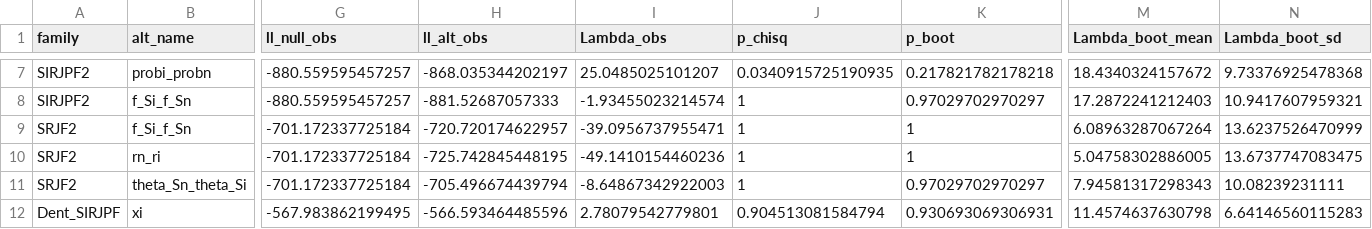
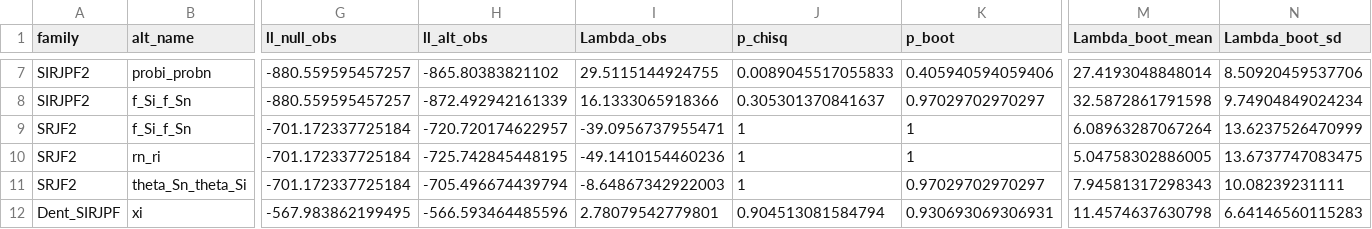
Before and after one commit to Megumi-ybb/Daphnia-ms, a CSV file: daphnia-article/data/lrt_all_summary.csv, drawn as a sheet; only a part is shown, gaps mark what is left out; the diff covers the shown part only; the diff names each change by its address in the sheet, - before the commit and + after, or states it on an @@ line.

```diff
--- a/daphnia-article/data/lrt_all_summary.csv
+++ b/daphnia-article/data/lrt_all_summary.csv
-H7 (ll_alt_obs): -868.035344202197
+H7 (ll_alt_obs): -865.80383821102
-I7 (Lambda_obs): 25.0485025101207
+I7 (Lambda_obs): 29.5115144924755
-J7 (p_chisq): 0.0340915725190935
+J7 (p_chisq): 0.0089045517055833
-K7 (p_boot): 0.217821782178218
+K7 (p_boot): 0.405940594059406
-M7 (Lambda_boot_mean): 18.4340324157672
+M7 (Lambda_boot_mean): 27.4193048848014
-N7 (Lambda_boot_sd): 9.73376925478368
+N7 (Lambda_boot_sd): 8.50920459537706
-H8 (ll_alt_obs): -881.52687057333
+H8 (ll_alt_obs): -872.492942161339
-I8 (Lambda_obs): -1.93455023214574
+I8 (Lambda_obs): 16.1333065918366
-J8 (p_chisq): 1
+J8 (p_chisq): 0.305301370841637
-M8 (Lambda_boot_mean): 17.2872241212403
+M8 (Lambda_boot_mean): 32.5872861791598
-N8 (Lambda_boot_sd): 10.9417607959321
+N8 (Lambda_boot_sd): 9.74904849024234
```
Also changed, not shown: 32 edited cells elsewhere in this file, Mixed-species/SIRJPF2/bootstrap_lrt/bootstrap_pvalues.csv, 14 other files.
